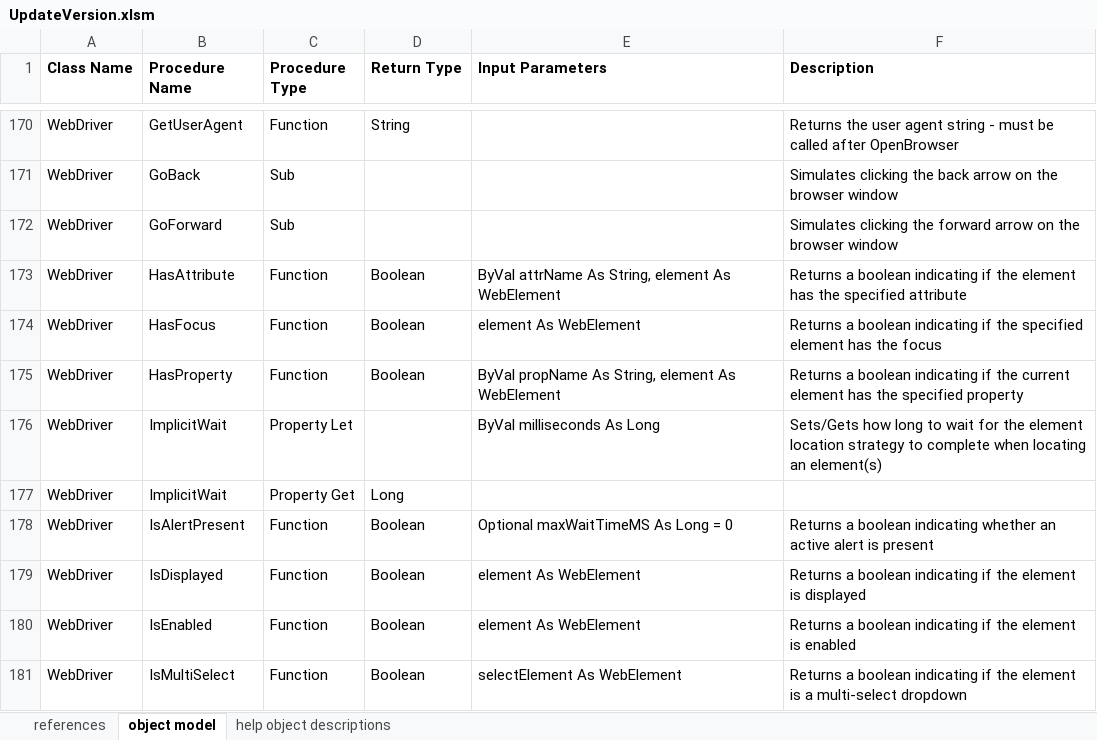
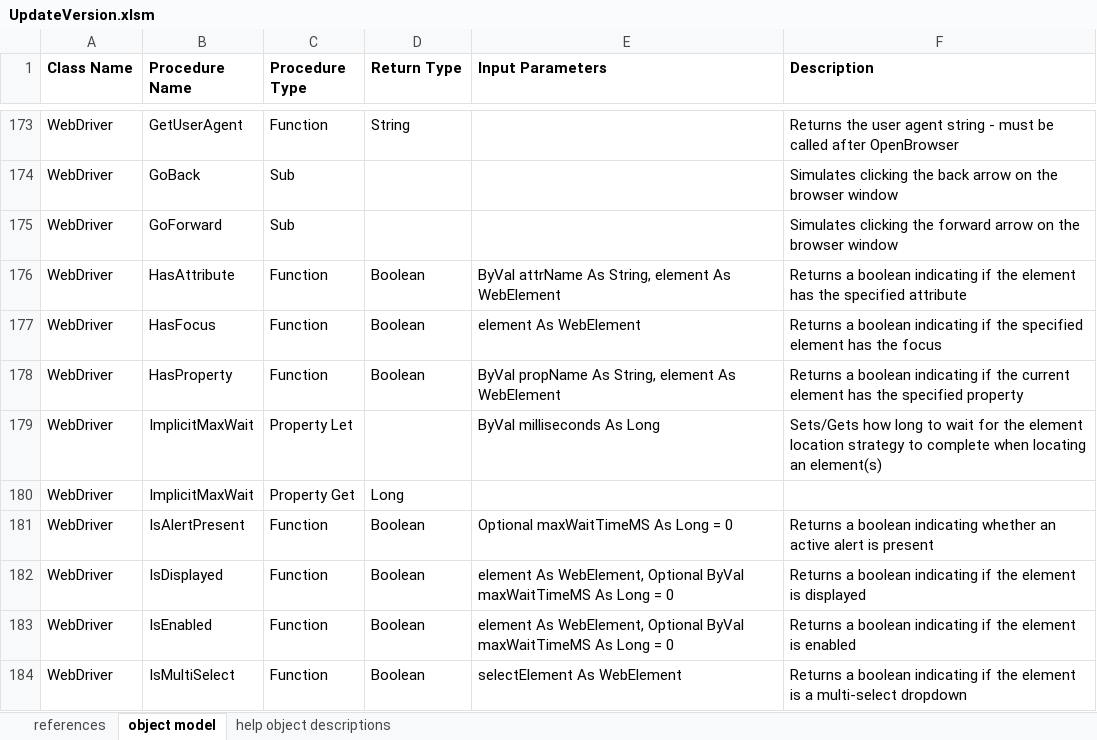
Before and after one commit to GCuser99/SeleniumVBA, an Excel workbook: dev/tools/UpdateVersion.xlsm, sheet object model, drawn as a sheet; only a part is shown, gaps mark what is left out; values as stored, in another font and other column widths than the file's, no borders; addresses are those after the commit; the diff covers the shown part only; the diff names each change by its address in the sheet, - before the commit and + after, or states it on an @@ line.

Commit message:
version update
Removed deprecated method WaitUntilReady from WebDriver and WebElement classes
Added test_Authentication module and reorganized related test subs
Added SeleniumVBA.xlsm file to dist folder as a test to see if anti-virus false-positive can be avoided (versus SeleniumVBA.xlam)

```diff
--- a/dev/tools/UpdateVersion.xlsm (sheet object model)
+++ b/dev/tools/UpdateVersion.xlsm (sheet object model)
-B179:B180 (Procedure Name): ImplicitWait
+B179:B180 (Procedure Name): ImplicitMaxWait
-E182:E183 (Input Parameters): element As WebElement
+E182:E183 (Input Parameters): element As WebElement, Optional ByVal maxWaitTimeMS As Long = 0
```
Also changed, not shown: 11 added rows, 3 removed rows and 17 edited cells elsewhere in this sheet, dev/twinBASIC/no_registration/SeleniumVBA test subs for tB no reg.xlsm, 27 other files.
